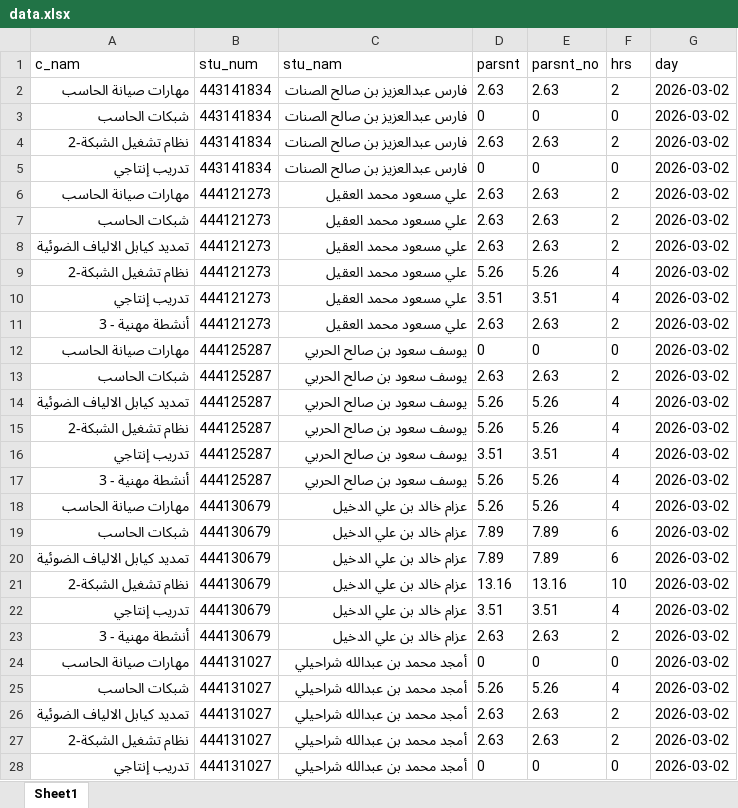
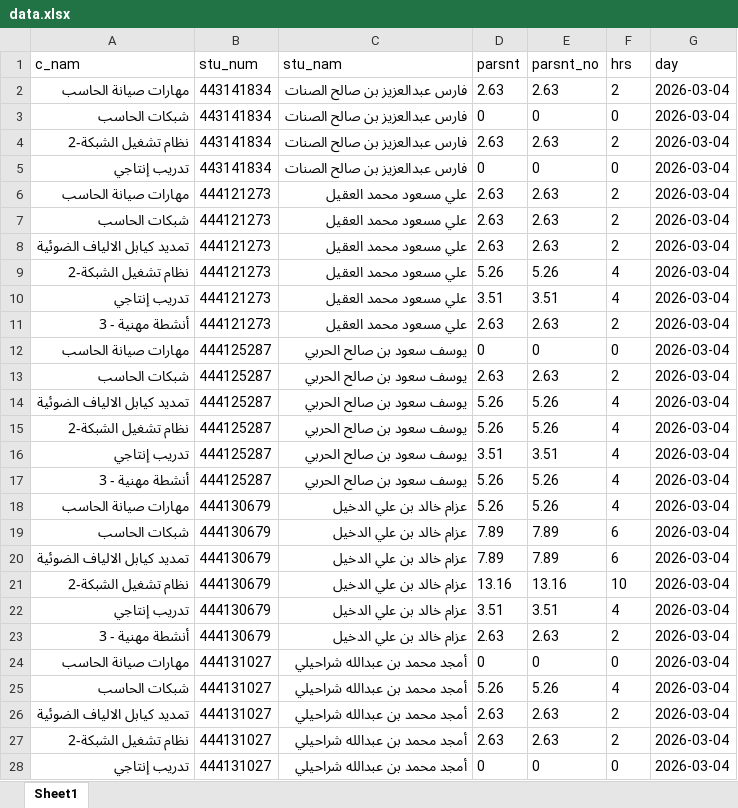
Before and after one commit to majod119-tech/Tebot-telgram, an Excel workbook: data.xlsx, sheet Sheet1, drawn as a sheet; only a part is shown; values as stored, in another font and other column widths than the file's, no borders; the diff covers the shown part only; the diff names each change by its address in the sheet, - before the commit and + after, or states it on an @@ line.

Commit message:
تحديث قاعدة البيانات - 2026-03-04 09:55

```diff
--- a/data.xlsx (sheet Sheet1)
+++ b/data.xlsx (sheet Sheet1)
-G2:G28 (day): 2026-03-02
+G2:G28 (day): 2026-03-04
```
Also changed, not shown: 366 edited cells elsewhere in this sheet.
